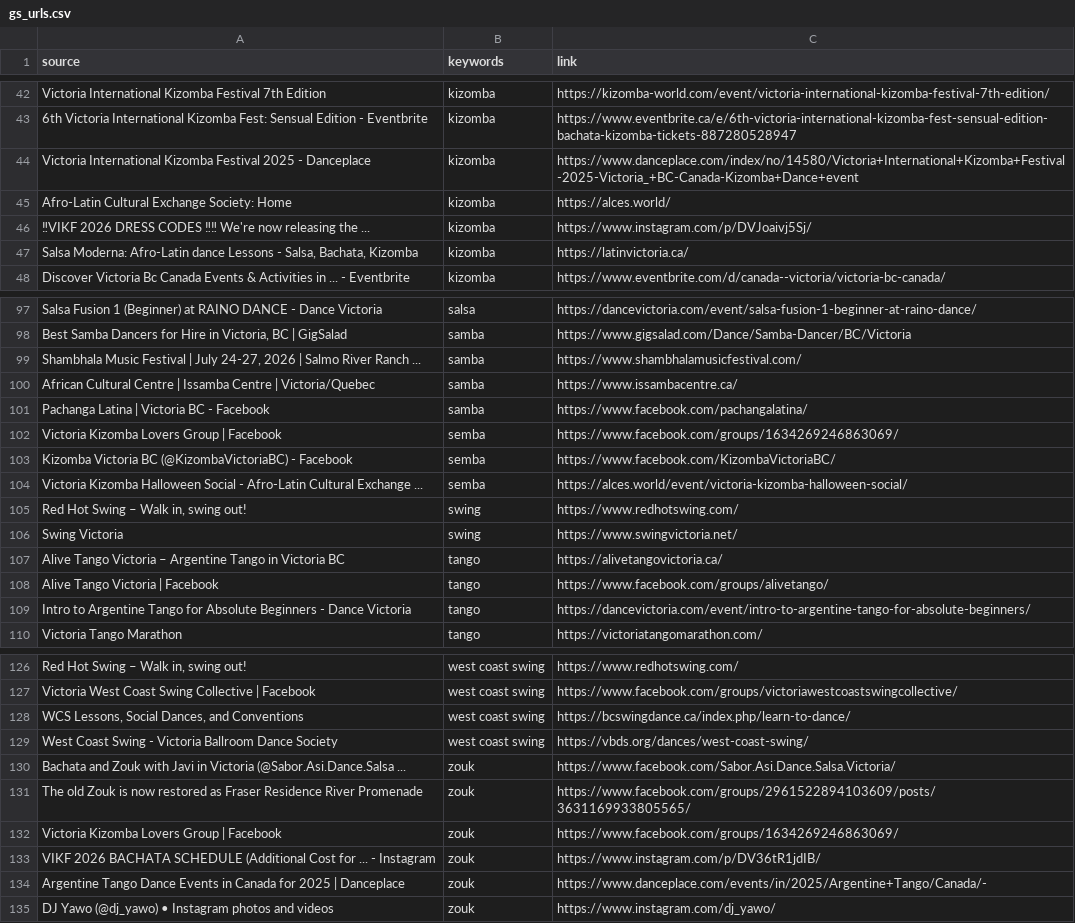
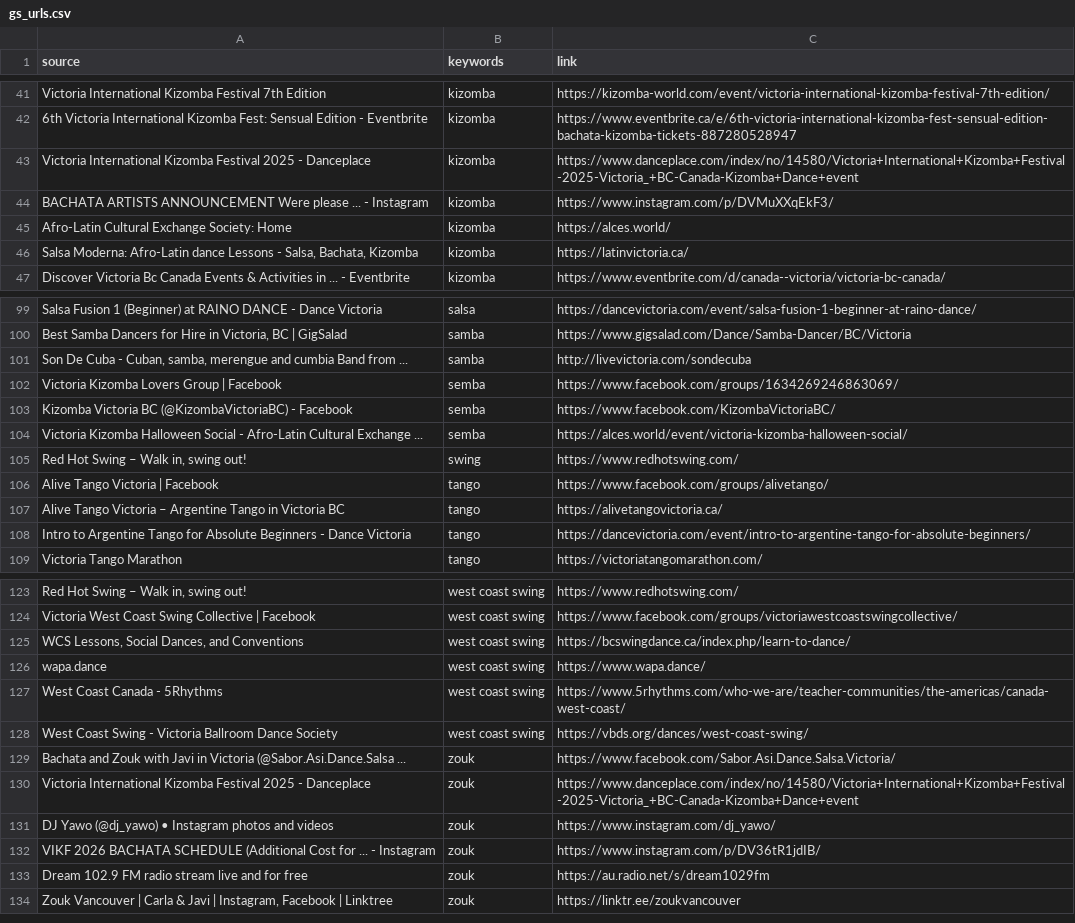
Before and after one commit to LindsayMoir/social_dance_app, a CSV file: data/urls/gs_urls.csv, drawn as a sheet; only a part is shown, gaps mark what is left out; removed rows and columns are numbered as before the commit, all else as after; the diff covers the shown part only; the diff names each change by its address in the sheet, - before the commit and + after, or states it on an @@ line.

```diff
--- a/data/urls/gs_urls.csv
+++ b/data/urls/gs_urls.csv
+row 44: BACHATA ARTISTS ANNOUNCEMENT Were please ... - Instagram | kizomba | https://www.instagram.com/p/DVMuXXqEkF3/
-row 46: ‼VIKF 2026 DRESS CODES ‼‼ We're now releasing the ... | kizomba | https://www.instagram.com/p/DVJoaivj5Sj/
-row 99: Shambhala Music Festival | July 24-27, 2026 | Salmo River Ranch ... | samba | https://www.shambhalamusicfestival.com/
-A101 (source): African Cultural Centre | Issamba Centre | Victoria/Quebec
+A101 (source): Son De Cuba - Cuban, samba, merengue and cumbia Band from ...
-C101 (link): https://www.issambacentre.ca/
+C101 (link): http://livevictoria.com/sondecuba
-row 101: Pachanga Latina | Victoria BC - Facebook | samba | https://www.facebook.com/pachangalatina/
-row 106: Swing Victoria | swing | https://www.swingvictoria.net/
@@ row 108 moved to row 106: Alive Tango Victoria | Facebook @@
+row 126: wapa.dance | west coast swing | https://www.wapa.dance/
+row 127: West Coast Canada - 5Rhythms | west coast swing | https://www.5rhythms.com/who-we-are/teacher-communities/the-americas/canada-west-coast/
-row 131: The old Zouk is now restored as Fraser Residence River Promenade | zouk | https://www.facebook.com/groups/2961522894103609/posts/3631169933805565/
-row 132: Victoria Kizomba Lovers Group | Facebook | zouk | https://www.facebook.com/groups/1634269246863069/
+row 130: Victoria International Kizomba Festival 2025 - Danceplace | zouk | https://www.danceplace.com/index/no/14580/Victoria+International+Kizomba+Festival-2025-Victoria_+BC-Canada-Kizomba+Dance+event
+row 131: DJ Yawo (@dj_yawo) • Instagram photos and videos | zouk | https://www.instagram.com/dj_yawo/
-row 134: Argentine Tango Dance Events in Canada for 2025 | Danceplace | zouk | https://www.danceplace.com/events/in/2025/Argentine+Tango/Canada/-
-A133 (source): DJ Yawo (@dj_yawo) • Instagram photos and videos
+A133 (source): Dream 102.9 FM radio stream live and for free
-C133 (link): https://www.instagram.com/dj_yawo/
+C133 (link): https://au.radio.net/s/dream1029fm
+row 134: Zouk Vancouver | Carla & Javi | Instagram, Facebook | Linktree | zouk | https://linktr.ee/zoukvancouver
```
Also changed, not shown: 13 added rows, 13 removed rows and 4 edited cells elsewhere in this file, ml/training_data/original_td.csv, 2 other files.
